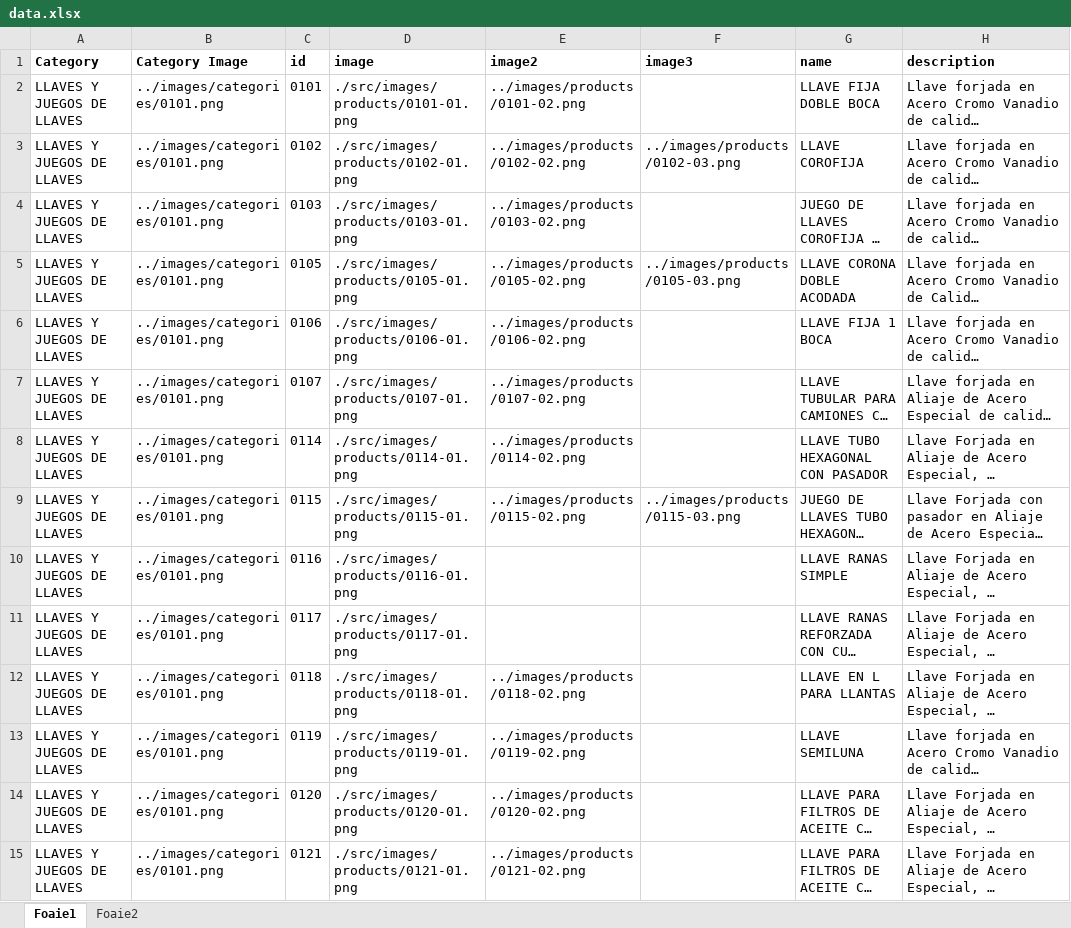
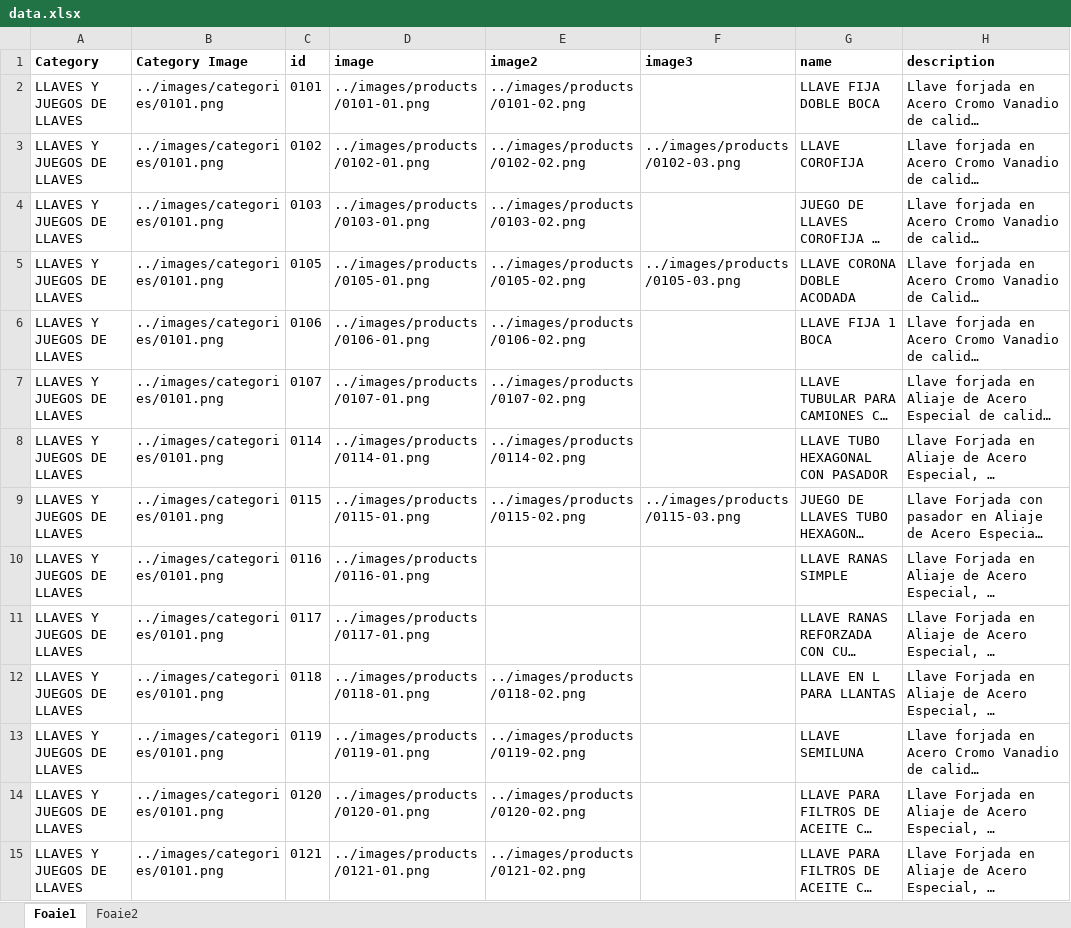
Before and after one commit to nico130301/artools-v2, an Excel workbook: src/data/data.xlsx, sheet Foaie1, drawn as a sheet; only a part is shown; long unchanged cells end in …; values as stored, in another font and other column widths than the file's, no borders; the diff covers the shown part only; the diff names each change by its address in the sheet, - before the commit and + after, or states it on an @@ line.

```diff
--- a/src/data/data.xlsx (sheet Foaie1)
+++ b/src/data/data.xlsx (sheet Foaie1)
-D2 (image): ./src/images/products/0101-01.png
+D2 (image): ../images/products/0101-01.png
-D3 (image): ./src/images/products/0102-01.png
+D3 (image): ../images/products/0102-01.png
-D4 (image): ./src/images/products/0103-01.png
+D4 (image): ../images/products/0103-01.png
-D5 (image): ./src/images/products/0105-01.png
+D5 (image): ../images/products/0105-01.png
-D6 (image): ./src/images/products/0106-01.png
+D6 (image): ../images/products/0106-01.png
-D7 (image): ./src/images/products/0107-01.png
+D7 (image): ../images/products/0107-01.png
-D8 (image): ./src/images/products/0114-01.png
+D8 (image): ../images/products/0114-01.png
-D9 (image): ./src/images/products/0115-01.png
+D9 (image): ../images/products/0115-01.png
-D10 (image): ./src/images/products/0116-01.png
+D10 (image): ../images/products/0116-01.png
-D11 (image): ./src/images/products/0117-01.png
+D11 (image): ../images/products/0117-01.png
-D12 (image): ./src/images/products/0118-01.png
+D12 (image): ../images/products/0118-01.png
-D13 (image): ./src/images/products/0119-01.png
+D13 (image): ../images/products/0119-01.png
-D14 (image): ./src/images/products/0120-01.png
+D14 (image): ../images/products/0120-01.png
-D15 (image): ./src/images/products/0121-01.png
+D15 (image): ../images/products/0121-01.png
```
Also changed, not shown: 17 edited cells elsewhere in this sheet, 1 other file.
